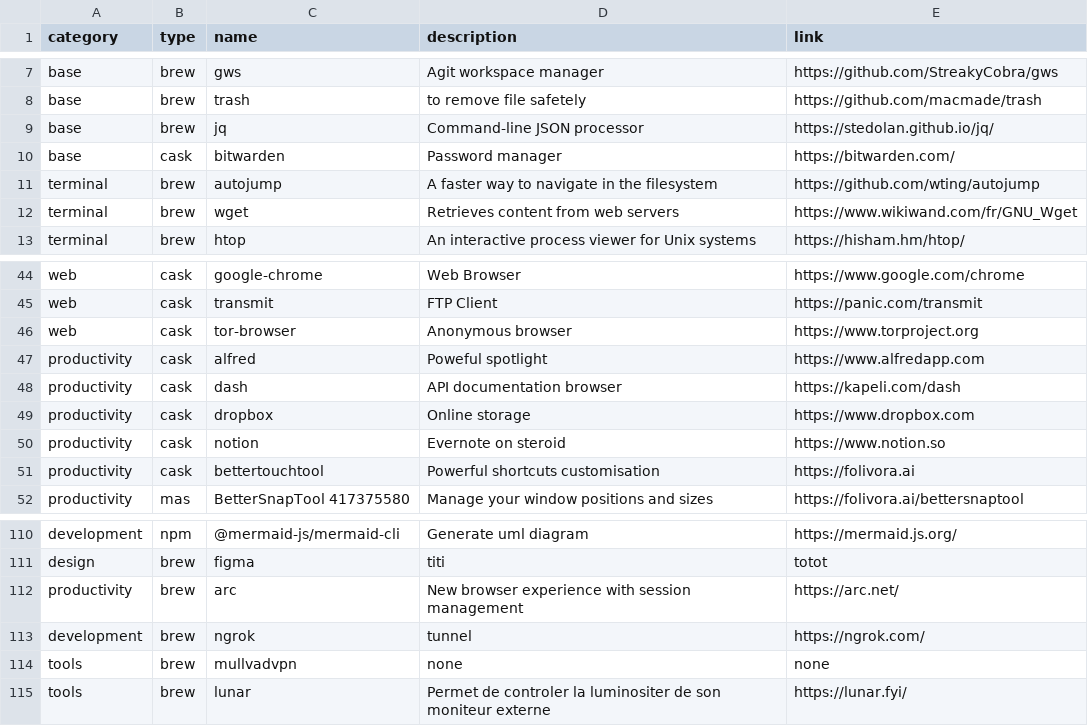
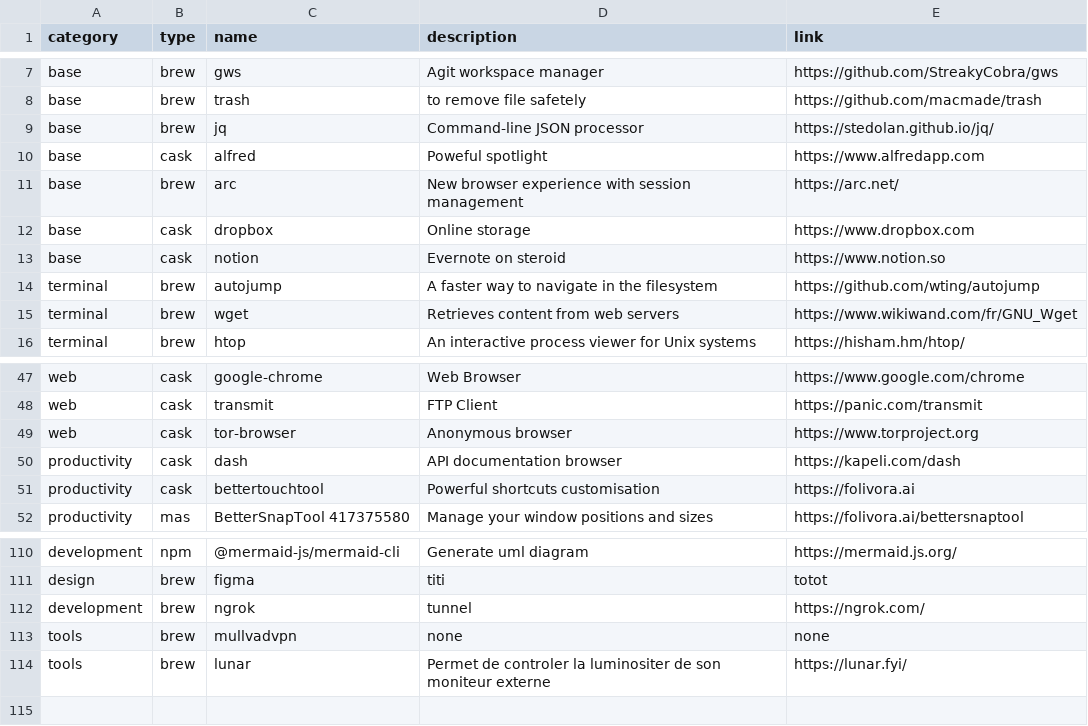
Before and after one commit to ghostwan/workspace-setup, a CSV file: stack.csv, drawn as a sheet; only a part is shown, gaps mark what is left out.

Commit message:
Remove bitwarden and move alfred, notion, arc, dropbox in base

```diff
--- a/stack.csv
+++ b/stack.csv
@@ -9,3 +9,6 @@ base,brew,trash,to remove file safetely,https://github.com/macmade/trash
 base,brew,jq,Command-line JSON processor,https://stedolan.github.io/jq/
-base,cask,bitwarden,Password manager,https://bitwarden.com/
+base,cask,alfred,Poweful spotlight,https://www.alfredapp.com
+base,brew,arc,New browser experience with session management,https://arc.net/
+base,cask,dropbox,Online storage,https://www.dropbox.com
+base,cask,notion,Evernote on steroid,https://www.notion.so
 terminal,brew,autojump,A faster way to navigate in the filesystem,https://github.com/wting/autojump
@@ -46,6 +49,3 @@ web,cask,transmit,FTP Client,https://panic.com/transmit
 web,cask,tor-browser,Anonymous browser,https://www.torproject.org
-productivity,cask,alfred,Poweful spotlight,https://www.alfredapp.com
 productivity,cask,dash,API documentation browser,https://kapeli.com/dash
-productivity,cask,dropbox,Online storage,https://www.dropbox.com
-productivity,cask,notion,Evernote on steroid,https://www.notion.so
 productivity,cask,bettertouchtool,Powerful shortcuts customisation,https://folivora.ai
@@ -111,3 +111,2 @@ development,npm,@mermaid-js/mermaid-cli,Generate uml diagram,https://mermaid.js.
 design,brew,figma,titi,totot
-productivity,brew,arc,New browser experience with session management,https://arc.net/
 development,brew,ngrok,tunnel,https://ngrok.com/
```
